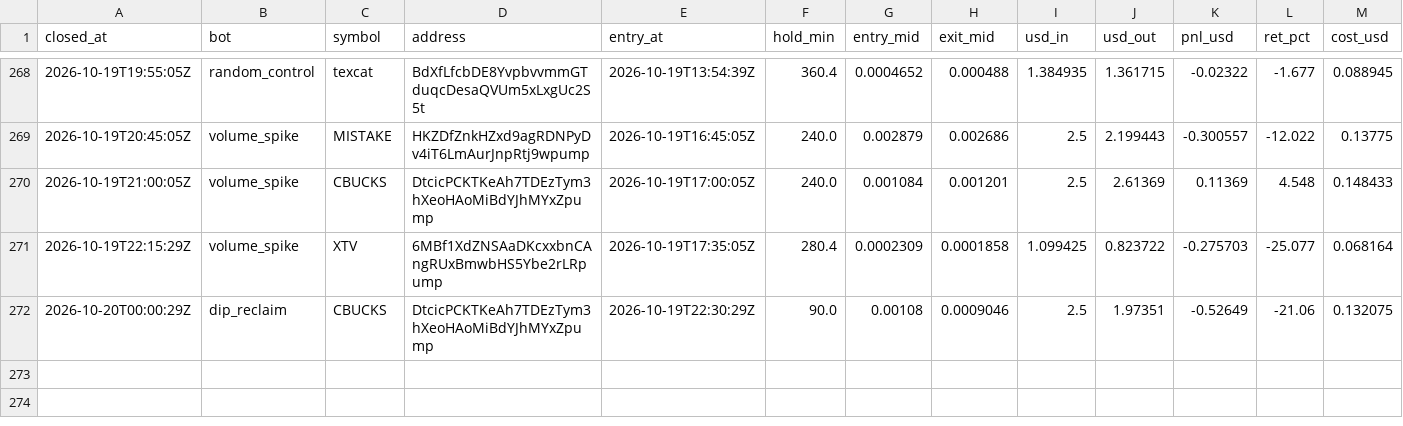
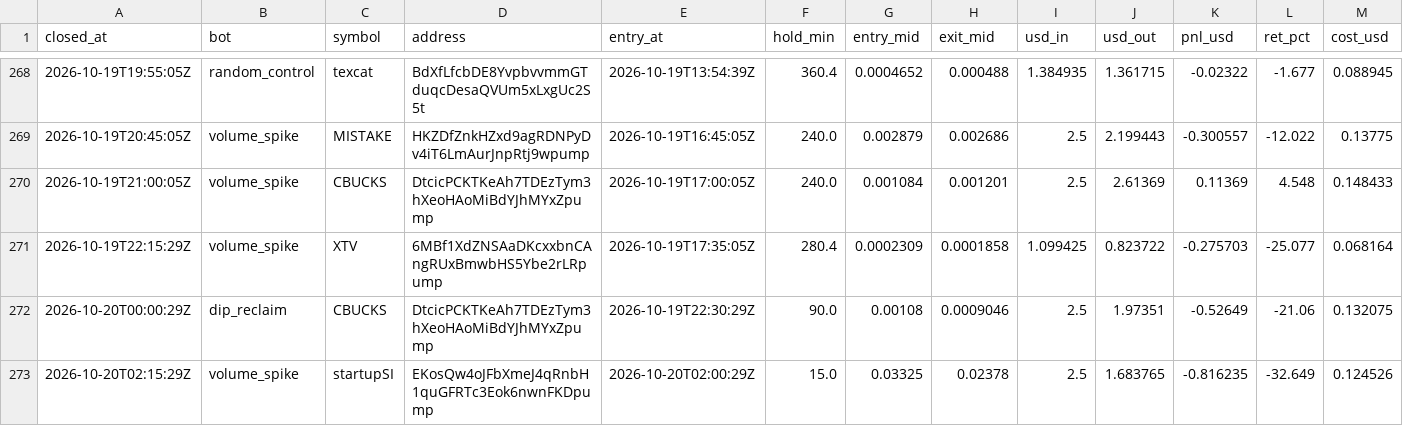
Before and after one commit to Stolls32/quant-lab, a CSV file: data/crypto/trades.csv, drawn as a sheet; only a part is shown, gaps mark what is left out; rows hold the shown columns only; the diff names each change by its address in the sheet, - before the commit and + after, or states it on an @@ line.

```diff
--- a/data/crypto/trades.csv
+++ b/data/crypto/trades.csv
+row 273: 2026-10-20T02:15:29Z | volume_spike | startupSI | EKosQw4oJFbXmeJ4qRnbH1quGFRTc3Eok6nwnFKDpump | 2026-10-20T02:00:29Z | 15.0 | 0.03325 | 0.02378 | 2.5 | 1.683765 | -0.816235 | -32.649 | 0.124526
```
Also changed, not shown: data/crypto/equity.csv, 3 other files.
